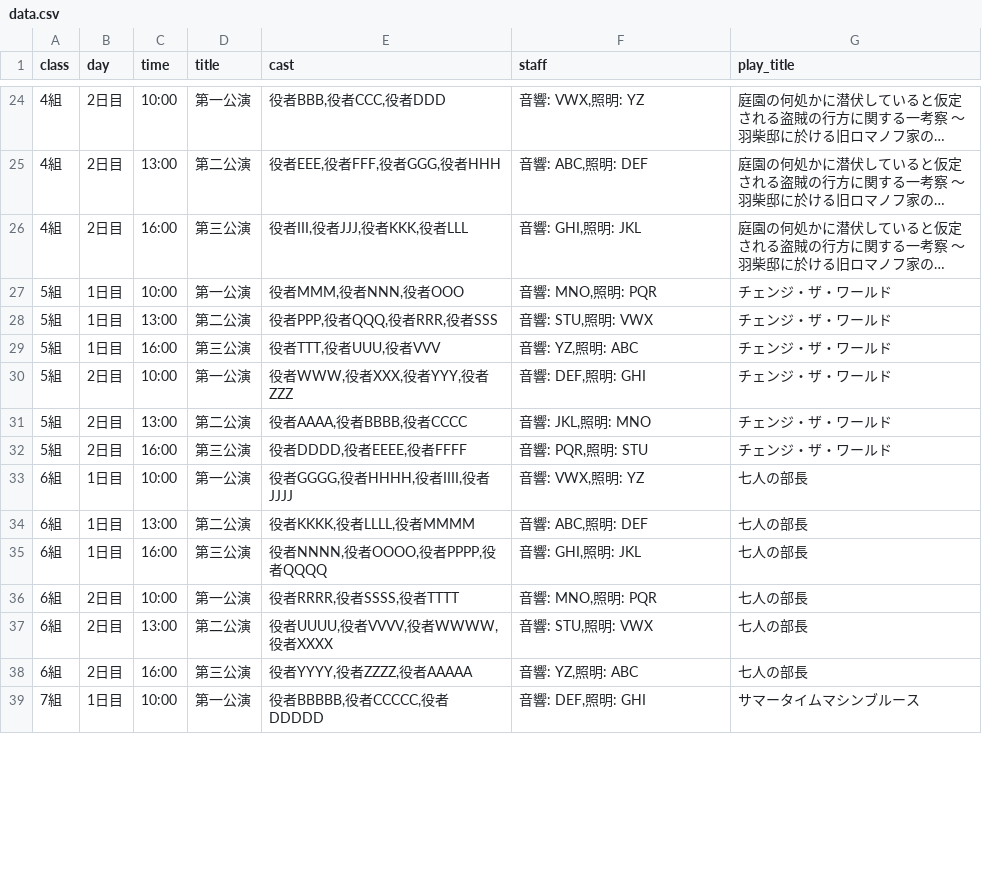
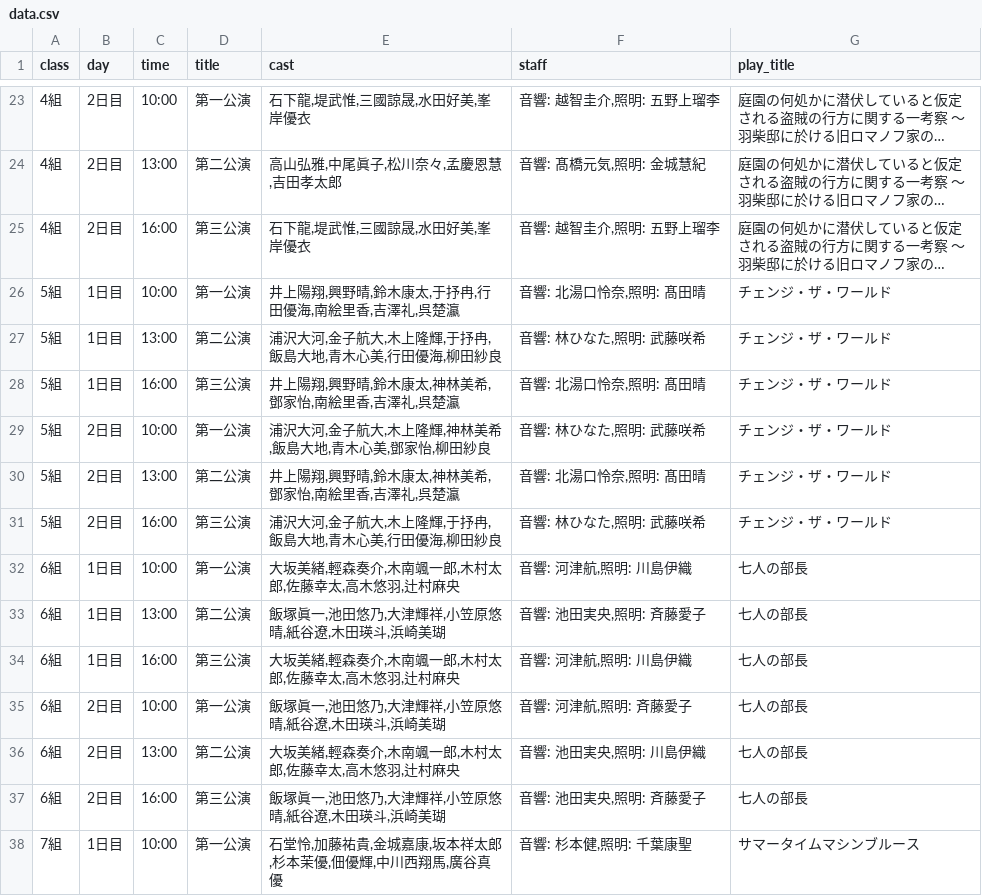
Before and after one commit to J105588/schedule, a CSV file: data.csv, drawn as a sheet; only a part is shown, gaps mark what is left out; long unchanged cells end in …; addresses are those after the commit; the diff covers the shown part only; the diff names each change by its address in the sheet, - before the commit and + after, or states it on an @@ line.

Commit message:
Update performance details in data.csv for classes 2 to 8, including cast and crew changes for each show. Enhanced audio and lighting specifications for improved production quality.

```diff
--- a/data.csv
+++ b/data.csv
-E23 (cast): 役者BBB,役者CCC,役者DDD
+E23 (cast): 石下龍,堤武惟,三國諒晟,水田好美,峯岸優衣
-F23 (staff): 音響: VWX,照明: YZ
+F23 (staff): 音響: 越智圭介,照明: 五野上瑠李
-E24 (cast): 役者EEE,役者FFF,役者GGG,役者HHH
+E24 (cast): 高山弘雅,中尾眞子,松川奈々,孟慶恩慧,吉田孝太郎
-F24 (staff): 音響: ABC,照明: DEF
+F24 (staff): 音響: 髙橋元気,照明: 金城慧紀
-E25 (cast): 役者III,役者JJJ,役者KKK,役者LLL
+E25 (cast): 石下龍,堤武惟,三國諒晟,水田好美,峯岸優衣
-F25 (staff): 音響: GHI,照明: JKL
+F25 (staff): 音響: 越智圭介,照明: 五野上瑠李
-E26 (cast): 役者MMM,役者NNN,役者OOO
+E26 (cast): 井上陽翔,興野晴,鈴木康太,于抒冉,行田優海,南絵里香,吉澤礼,呉楚瀛
-F26 (staff): 音響: MNO,照明: PQR
+F26 (staff): 音響: 北湯口怜奈,照明: 髙田晴
-E27 (cast): 役者PPP,役者QQQ,役者RRR,役者SSS
+E27 (cast): 浦沢大河,金子航大,木上隆輝,于抒冉,飯島大地,青木心美,行田優海,柳田紗良
-F27 (staff): 音響: STU,照明: VWX
+F27 (staff): 音響: 林ひなた,照明: 武藤咲希
-E28 (cast): 役者TTT,役者UUU,役者VVV
+E28 (cast): 井上陽翔,興野晴,鈴木康太,神林美希,鄧家怡,南絵里香,吉澤礼,呉楚瀛
-F28 (staff): 音響: YZ,照明: ABC
+F28 (staff): 音響: 北湯口怜奈,照明: 髙田晴
-E29 (cast): 役者WWW,役者XXX,役者YYY,役者ZZZ
+E29 (cast): 浦沢大河,金子航大,木上隆輝,神林美希,飯島大地,青木心美,鄧家怡,柳田紗良
-F29 (staff): 音響: DEF,照明: GHI
+F29 (staff): 音響: 林ひなた,照明: 武藤咲希
-E30 (cast): 役者AAAA,役者BBBB,役者CCCC
+E30 (cast): 井上陽翔,興野晴,鈴木康太,神林美希,鄧家怡,南絵里香,吉澤礼,呉楚瀛
-F30 (staff): 音響: JKL,照明: MNO
+F30 (staff): 音響: 北湯口怜奈,照明: 髙田晴
-E31 (cast): 役者DDDD,役者EEEE,役者FFFF
+E31 (cast): 浦沢大河,金子航大,木上隆輝,于抒冉,飯島大地,青木心美,行田優海,柳田紗良
-F31 (staff): 音響: PQR,照明: STU
+F31 (staff): 音響: 林ひなた,照明: 武藤咲希
-E32 (cast): 役者GGGG,役者HHHH,役者IIII,役者JJJJ
+E32 (cast): 大坂美緒,輕森奏介,木南颯一郎,木村太郎,佐藤幸太,高木悠羽,辻村麻央
-F32 (staff): 音響: VWX,照明: YZ
+F32 (staff): 音響: 河津航,照明: 川島伊織
-E33 (cast): 役者KKKK,役者LLLL,役者MMMM
+E33 (cast): 飯塚眞一,池田悠乃,大津輝祥,小笠原悠晴,紙谷遼,木田瑛斗,浜崎美瑚
-F33 (staff): 音響: ABC,照明: DEF
+F33 (staff): 音響: 池田実央,照明: 斉藤愛子
-E34 (cast): 役者NNNN,役者OOOO,役者PPPP,役者QQQQ
+E34 (cast): 大坂美緒,輕森奏介,木南颯一郎,木村太郎,佐藤幸太,高木悠羽,辻村麻央
-F34 (staff): 音響: GHI,照明: JKL
+F34 (staff): 音響: 河津航,照明: 川島伊織
-E35 (cast): 役者RRRR,役者SSSS,役者TTTT
+E35 (cast): 飯塚眞一,池田悠乃,大津輝祥,小笠原悠晴,紙谷遼,木田瑛斗,浜崎美瑚
-F35 (staff): 音響: MNO,照明: PQR
+F35 (staff): 音響: 河津航,照明: 斉藤愛子
-E36 (cast): 役者UUUU,役者VVVV,役者WWWW,役者XXXX
+E36 (cast): 大坂美緒,輕森奏介,木南颯一郎,木村太郎,佐藤幸太,高木悠羽,辻村麻央
-F36 (staff): 音響: STU,照明: VWX
+F36 (staff): 音響: 池田実央,照明: 川島伊織
-E37 (cast): 役者YYYY,役者ZZZZ,役者AAAAA
+E37 (cast): 飯塚眞一,池田悠乃,大津輝祥,小笠原悠晴,紙谷遼,木田瑛斗,浜崎美瑚
-F37 (staff): 音響: YZ,照明: ABC
+F37 (staff): 音響: 池田実央,照明: 斉藤愛子
-E38 (cast): 役者BBBBB,役者CCCCC,役者DDDDD
+E38 (cast): 石堂怜,加藤祐貴,金城嘉康,坂本祥太郎,杉本茉優,佃優輝,中川西翔馬,廣谷真優
-F38 (staff): 音響: DEF,照明: GHI
+F38 (staff): 音響: 杉本健,照明: 千葉康聖
```
Also changed, not shown: 1 removed row and 52 edited cells elsewhere in this file.
